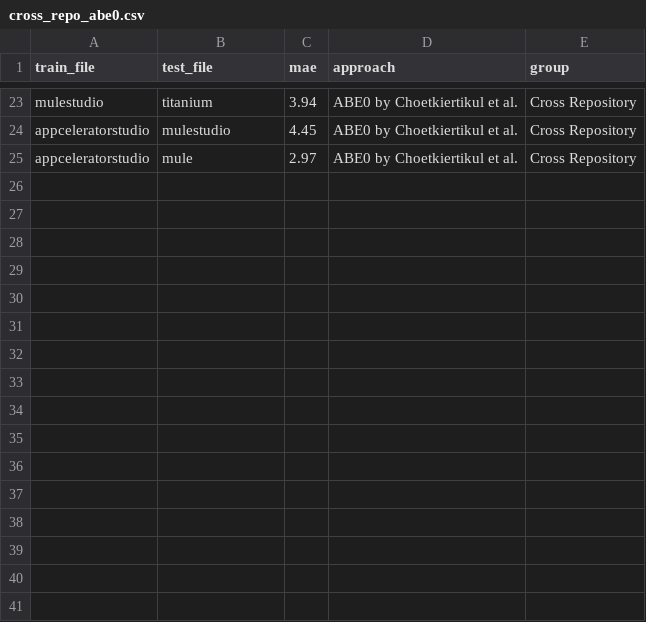
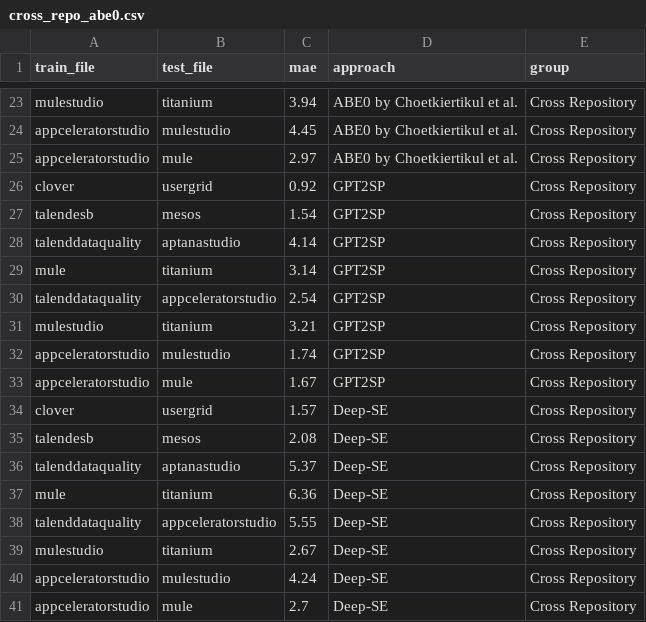
Before and after one commit to pdhung3012/gpt2sp, a CSV file: abe0/cross_repo_abe0.csv, drawn as a sheet; only a part is shown, gaps mark what is left out; the diff names each change by its address in the sheet, - before the commit and + after, or states it on an @@ line.

```diff
--- a/abe0/cross_repo_abe0.csv
+++ b/abe0/cross_repo_abe0.csv
+row 26: clover | usergrid | 0.92 | GPT2SP | Cross Repository
+row 27: talendesb | mesos | 1.54 | GPT2SP | Cross Repository
+row 28: talenddataquality | aptanastudio | 4.14 | GPT2SP | Cross Repository
+row 29: mule | titanium | 3.14 | GPT2SP | Cross Repository
+row 30: talenddataquality | appceleratorstudio | 2.54 | GPT2SP | Cross Repository
+row 31: mulestudio | titanium | 3.21 | GPT2SP | Cross Repository
+row 32: appceleratorstudio | mulestudio | 1.74 | GPT2SP | Cross Repository
+row 33: appceleratorstudio | mule | 1.67 | GPT2SP | Cross Repository
+row 34: clover | usergrid | 1.57 | Deep-SE | Cross Repository
+row 35: talendesb | mesos | 2.08 | Deep-SE | Cross Repository
+row 36: talenddataquality | aptanastudio | 5.37 | Deep-SE | Cross Repository
+row 37: mule | titanium | 6.36 | Deep-SE | Cross Repository
+row 38: talenddataquality | appceleratorstudio | 5.55 | Deep-SE | Cross Repository
+row 39: mulestudio | titanium | 2.67 | Deep-SE | Cross Repository
+row 40: appceleratorstudio | mulestudio | 4.24 | Deep-SE | Cross Repository
+row 41: appceleratorstudio | mule | 2.7 | Deep-SE | Cross Repository
```
Also changed, not shown: abe0/within_repo_abe0.csv, 1 other file.
